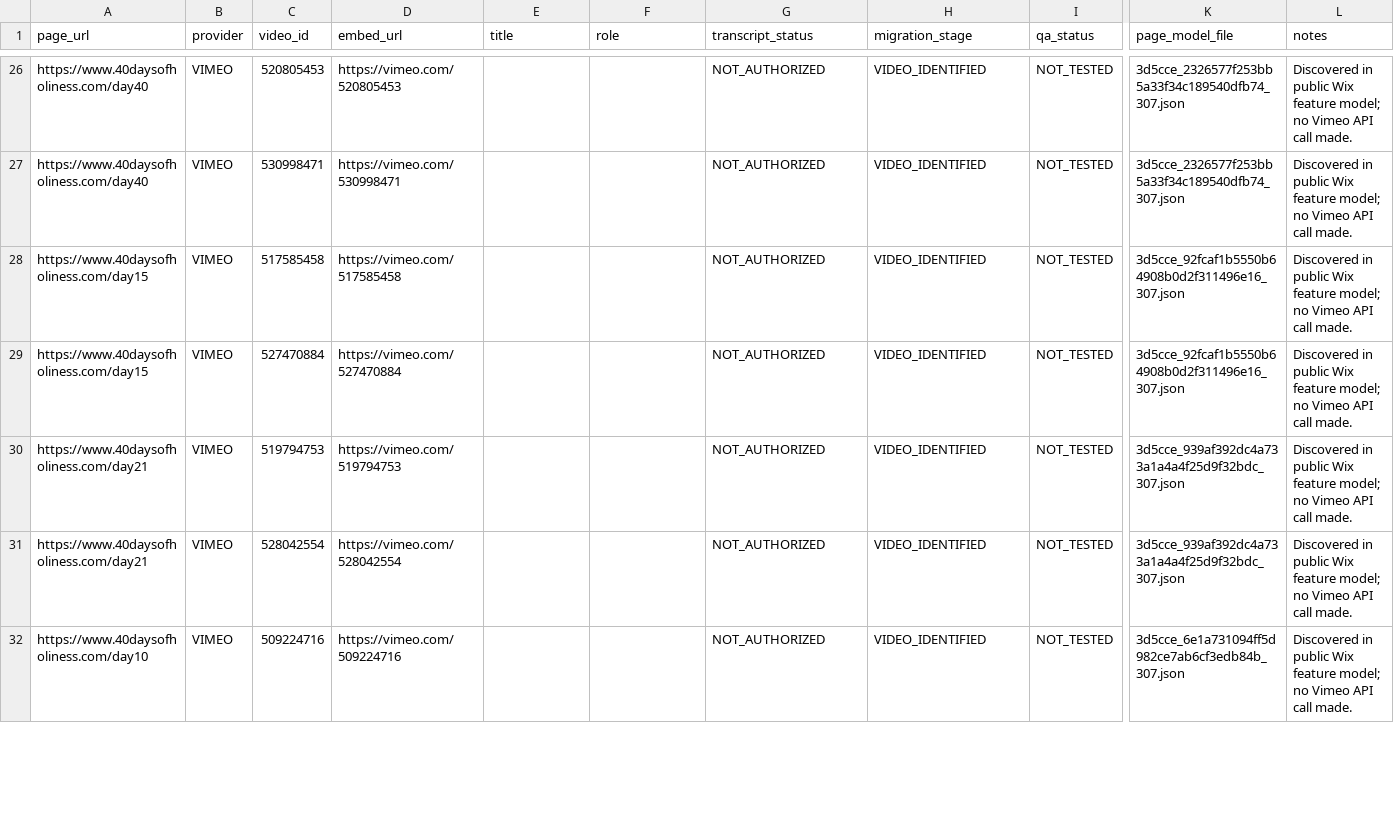
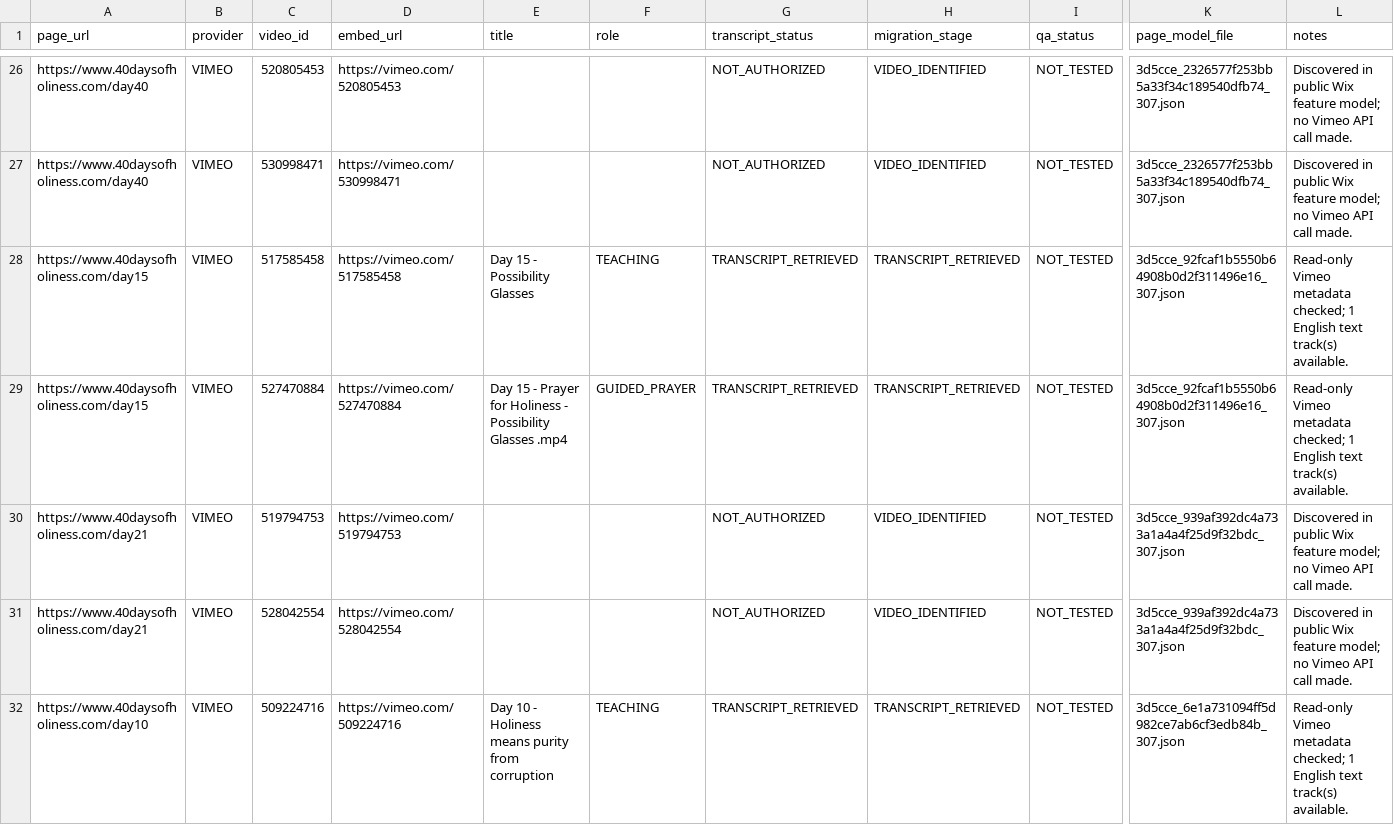
Before and after one commit to newstartdiscipleship/40daysofholiness, a CSV file: migration/videos.csv, drawn as a sheet; only a part is shown, gaps mark what is left out; the diff covers the shown part only; the diff names each change by its address in the sheet, - before the commit and + after, or states it on an @@ line.

```diff
--- a/migration/videos.csv
+++ b/migration/videos.csv
-E28 (title): (empty)
+E28 (title): Day 15 - Possibility Glasses
-F28 (role): (empty)
+F28 (role): TEACHING
-G28:G29 (transcript_status): NOT_AUTHORIZED
+G28:G29 (transcript_status): TRANSCRIPT_RETRIEVED
-H28:H29 (migration_stage): VIDEO_IDENTIFIED
+H28:H29 (migration_stage): TRANSCRIPT_RETRIEVED
-L28:L29 (notes): Discovered in public Wix feature model; no Vimeo API call made.
+L28:L29 (notes): Read-only Vimeo metadata checked; 1 English text track(s) available.
-E29 (title): (empty)
+E29 (title): Day 15 - Prayer for Holiness - Possibility Glasses .mp4
-F29 (role): (empty)
+F29 (role): GUIDED_PRAYER
-E32 (title): (empty)
+E32 (title): Day 10 - Holiness means purity from corruption
-F32 (role): (empty)
+F32 (role): TEACHING
-G32 (transcript_status): NOT_AUTHORIZED
+G32 (transcript_status): TRANSCRIPT_RETRIEVED
-H32 (migration_stage): VIDEO_IDENTIFIED
+H32 (migration_stage): TRANSCRIPT_RETRIEVED
-L32 (notes): Discovered in public Wix feature model; no Vimeo API call made.
+L32 (notes): Read-only Vimeo metadata checked; 1 English text track(s) available.
```
Also changed, not shown: 85 edited cells elsewhere in this file, migration/pages.csv, 55 other files.
